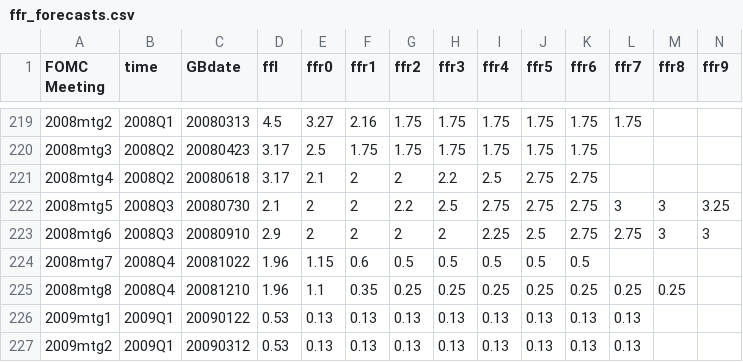
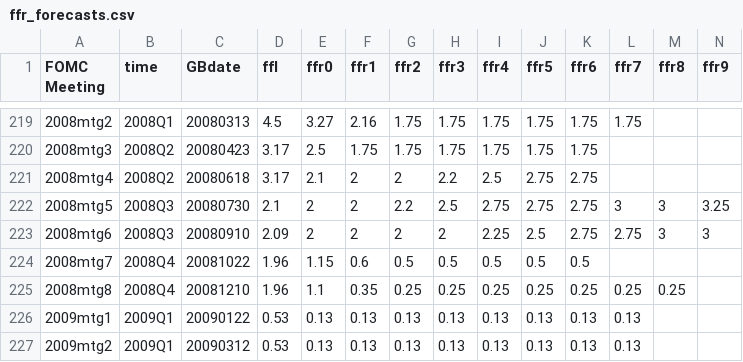
Before and after one commit to paulbousquet/GBMPSurprise, a CSV file: Rate Projections/ffr_forecasts.csv, drawn as a sheet; only a part is shown, gaps mark what is left out.

Commit message:
Update ffr_forecasts.csv

```diff
--- a/Rate Projections/ffr_forecasts.csv
+++ b/Rate Projections/ffr_forecasts.csv
@@ -222,3 +222,3 @@
 2008mtg5,2008Q3,20080730,2.1,2,2,2.2,2.5,2.75,2.75,2.75,3,3,3.25
-2008mtg6,2008Q3,20080910,2.9,2,2,2,2,2.25,2.5,2.75,2.75,3,3
+2008mtg6,2008Q3,20080910,2.09,2,2,2,2,2.25,2.5,2.75,2.75,3,3
 2008mtg7,2008Q4,20081022,1.96,1.15,0.6,0.5,0.5,0.5,0.5,0.5,,,
```
